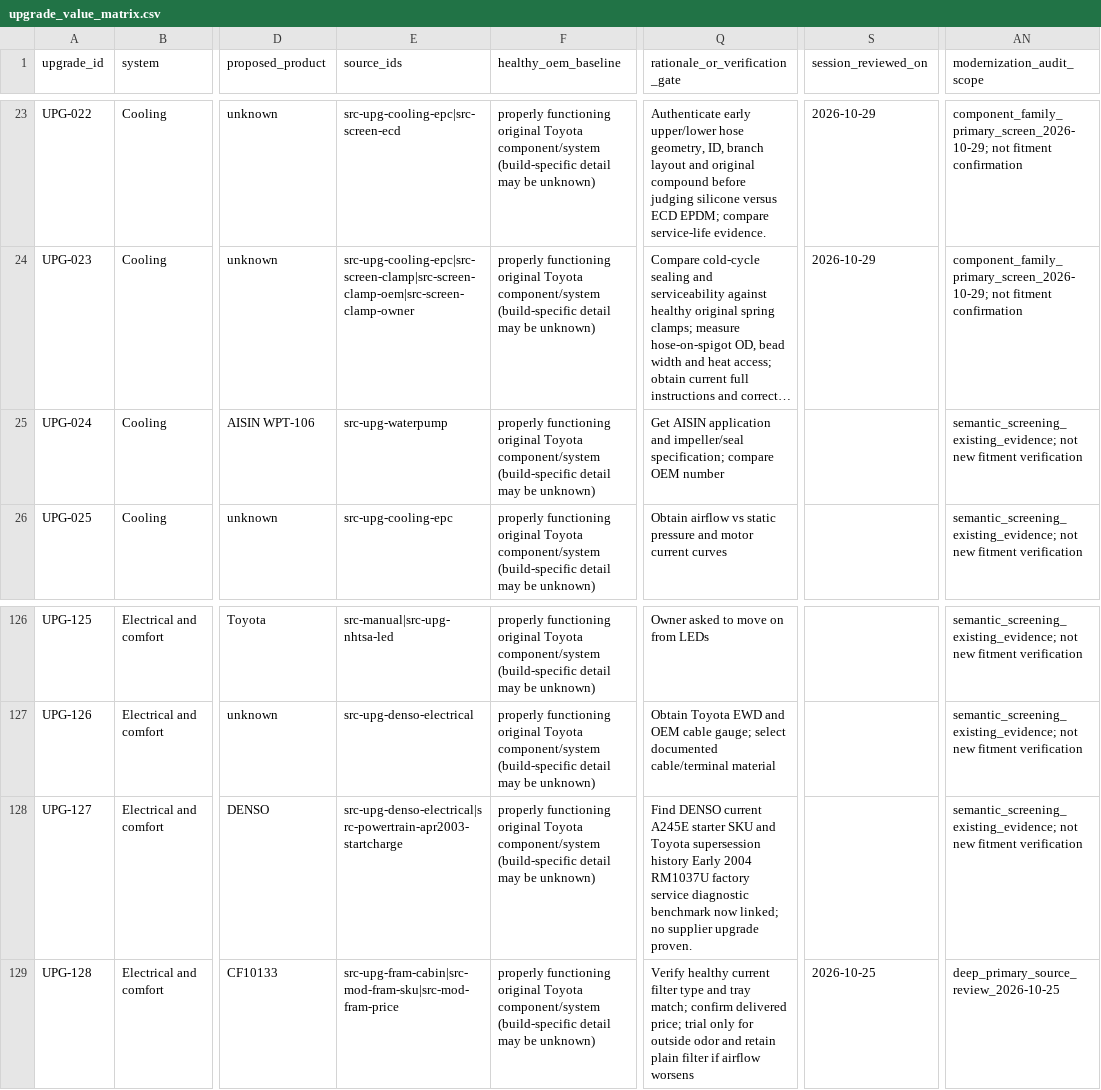
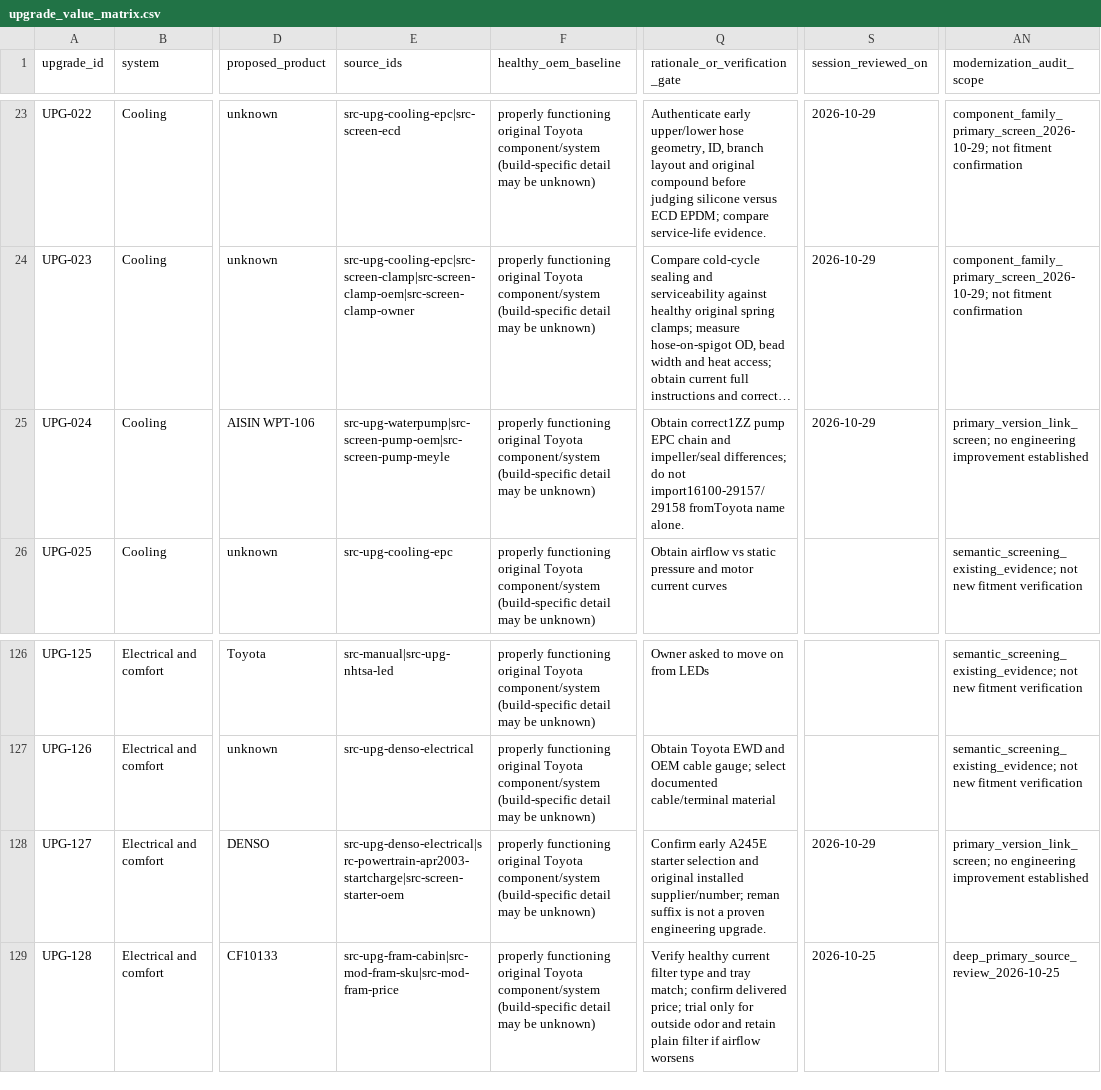
Before and after one commit to 79cbd8hmgj-wq/Felicity, a CSV file: database/upgrade_value_matrix.csv, drawn as a sheet; only a part is shown, gaps mark what is left out; long unchanged cells end in …; the diff names each change by its address in the sheet, - before the commit and + after, or states it on an @@ line.

```diff
--- a/database/upgrade_value_matrix.csv
+++ b/database/upgrade_value_matrix.csv
-E25 (source_ids): src-upg-waterpump
+E25 (source_ids): src-upg-waterpump|src-screen-pump-oem|src-screen-pump-meyle
-Q25 (rationale_or_verification_gate): Get AISIN application and impeller/seal specification; compare OEM number
+Q25 (rationale_or_verification_gate): Obtain correct1ZZ pump EPC chain and impeller/seal differences; do not import16100-29157/29158 fromToyota name alone.
-S25 (session_reviewed_on): (empty)
+S25 (session_reviewed_on): 2026-10-29
-AN25 (modernization_audit_scope): semantic_screening_existing_evidence; not new fitment verification
+AN25 (modernization_audit_scope): primary_version_link_screen; no engineering improvement established
-E128 (source_ids): src-upg-denso-electrical|src-powertrain-apr2003-startcharge
+E128 (source_ids): src-upg-denso-electrical|src-powertrain-apr2003-startcharge|src-screen-starter-oem
-Q128 (rationale_or_verification_gate): Find DENSO current A245E starter SKU and Toyota supersession history Early 2004 RM1037U factory service diagnostic benchmark now linked; no supplier upgrade proven.
+Q128 (rationale_or_verification_gate): Confirm early A245E starter selection and original installed supplier/number; reman suffix is not a proven engineering upgrade.
-S128 (session_reviewed_on): (empty)
+S128 (session_reviewed_on): 2026-10-29
-AN128 (modernization_audit_scope): semantic_screening_existing_evidence; not new fitment verification
+AN128 (modernization_audit_scope): primary_version_link_screen; no engineering improvement established
```
Also changed, not shown: database/sources.csv, database/upgrade_candidates.csv, 2 other files.
